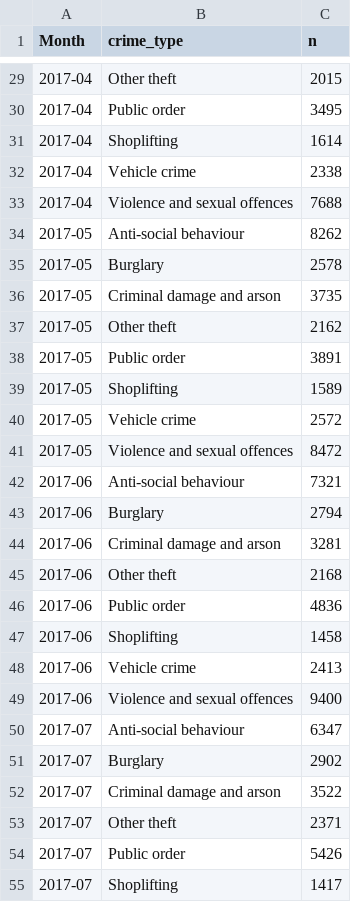
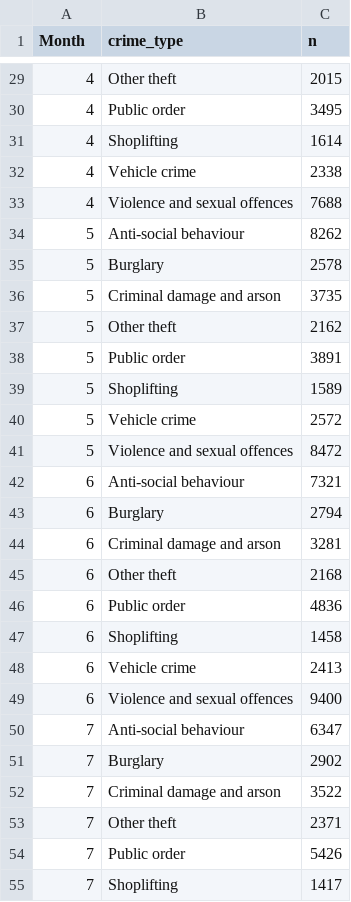
Before and after one commit to langtonhugh/data_viz_R_workshop, a CSV file: data/gmp_monthly_2017.csv, drawn as a sheet; only a part is shown, gaps mark what is left out; the diff covers the shown part only.

```diff
--- a/data/gmp_monthly_2017.csv
+++ b/data/gmp_monthly_2017.csv
@@ -29,27 +29,27 @@ Month,crime_type,n
-2017-04,Other theft,2015
-2017-04,Public order,3495
-2017-04,Shoplifting,1614
-2017-04,Vehicle crime,2338
-2017-04,Violence and sexual offences,7688
-2017-05,Anti-social behaviour,8262
-2017-05,Burglary,2578
-2017-05,Criminal damage and arson,3735
-2017-05,Other theft,2162
-2017-05,Public order,3891
-2017-05,Shoplifting,1589
-2017-05,Vehicle crime,2572
-2017-05,Violence and sexual offences,8472
-2017-06,Anti-social behaviour,7321
-2017-06,Burglary,2794
-2017-06,Criminal damage and arson,3281
-2017-06,Other theft,2168
-2017-06,Public order,4836
-2017-06,Shoplifting,1458
-2017-06,Vehicle crime,2413
-2017-06,Violence and sexual offences,9400
-2017-07,Anti-social behaviour,6347
-2017-07,Burglary,2902
-2017-07,Criminal damage and arson,3522
-2017-07,Other theft,2371
-2017-07,Public order,5426
-2017-07,Shoplifting,1417
+4,Other theft,2015
+4,Public order,3495
+4,Shoplifting,1614
+4,Vehicle crime,2338
+4,Violence and sexual offences,7688
+5,Anti-social behaviour,8262
+5,Burglary,2578
+5,Criminal damage and arson,3735
+5,Other theft,2162
+5,Public order,3891
+5,Shoplifting,1589
+5,Vehicle crime,2572
+5,Violence and sexual offences,8472
+6,Anti-social behaviour,7321
+6,Burglary,2794
+6,Criminal damage and arson,3281
+6,Other theft,2168
+6,Public order,4836
+6,Shoplifting,1458
+6,Vehicle crime,2413
+6,Violence and sexual offences,9400
+7,Anti-social behaviour,6347
+7,Burglary,2902
+7,Criminal damage and arson,3522
+7,Other theft,2371
+7,Public order,5426
+7,Shoplifting,1417
```
Also changed, not shown: 69 edited cells elsewhere in this file, 2 other files.
